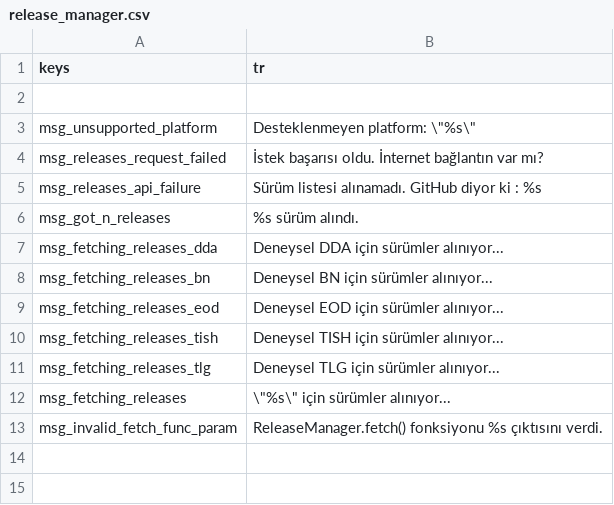
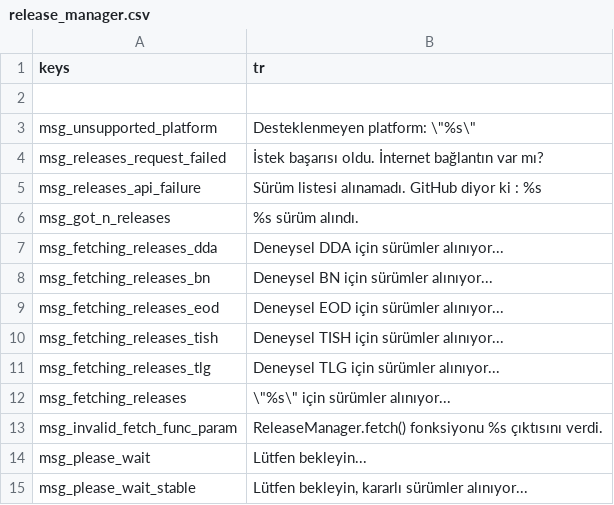
Before and after one commit to Hihahahalol/Catapult_Dabdoob, a CSV file: text/tr/release_manager.csv, drawn as a sheet; the diff names each change by its address in the sheet, - before the commit and + after, or states it on an @@ line.

```diff
--- a/text/tr/release_manager.csv
+++ b/text/tr/release_manager.csv
+row 14: msg_please_wait | Lütfen bekleyin...
+row 15: msg_please_wait_stable | Lütfen bekleyin, kararlı sürümler alınıyor...
```
Also changed, not shown: text/fr/release_manager.csv, text/ja/release_manager.csv, 10 other files.
